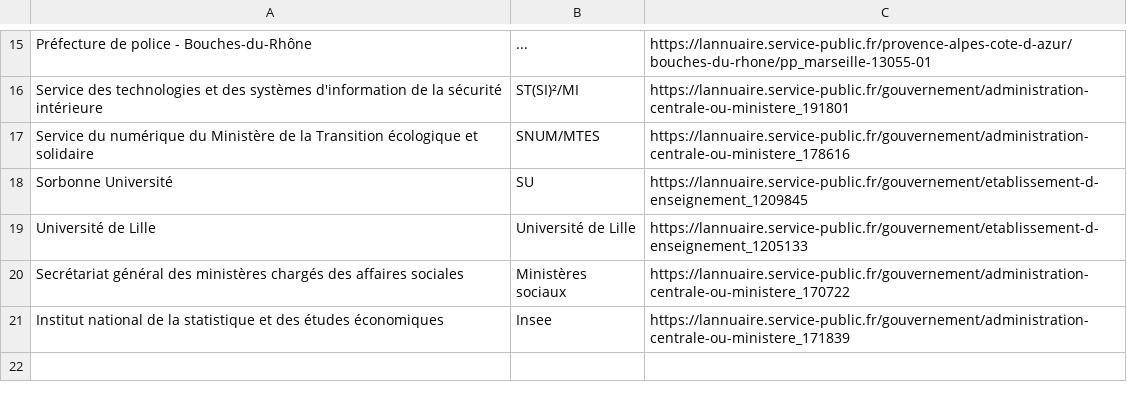
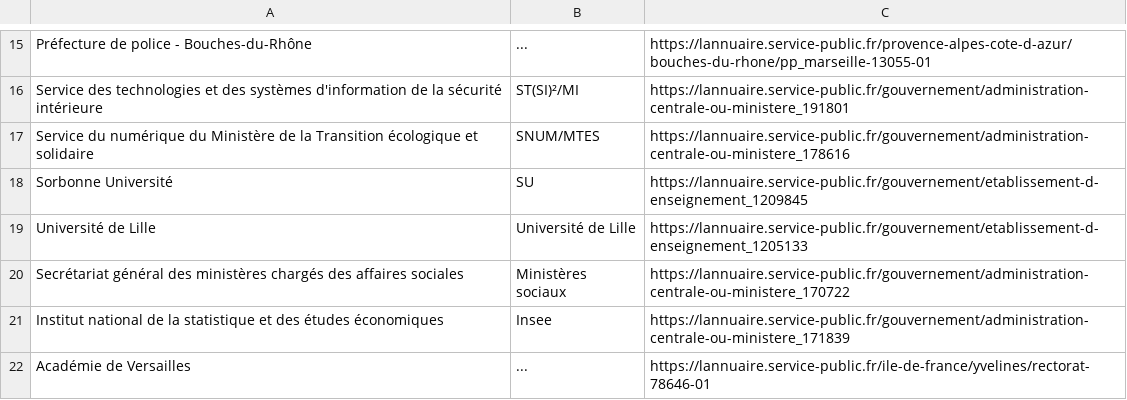
Before and after one commit to dzc34/sill, a CSV file: 2020/sill-2020-contributeurs.csv, drawn as a sheet; only a part is shown, gaps mark what is left out; the diff names each change by its address in the sheet, - before the commit and + after, or states it on an @@ line.

Commit message:
Ajout de l'académie de Versailles à la liste des contributeurs

```diff
--- a/2020/sill-2020-contributeurs.csv
+++ b/2020/sill-2020-contributeurs.csv
+row 22: Académie de Versailles | ... | https://lannuaire.service-public.fr/ile-de-france/yvelines/rectorat-78646-01
```
